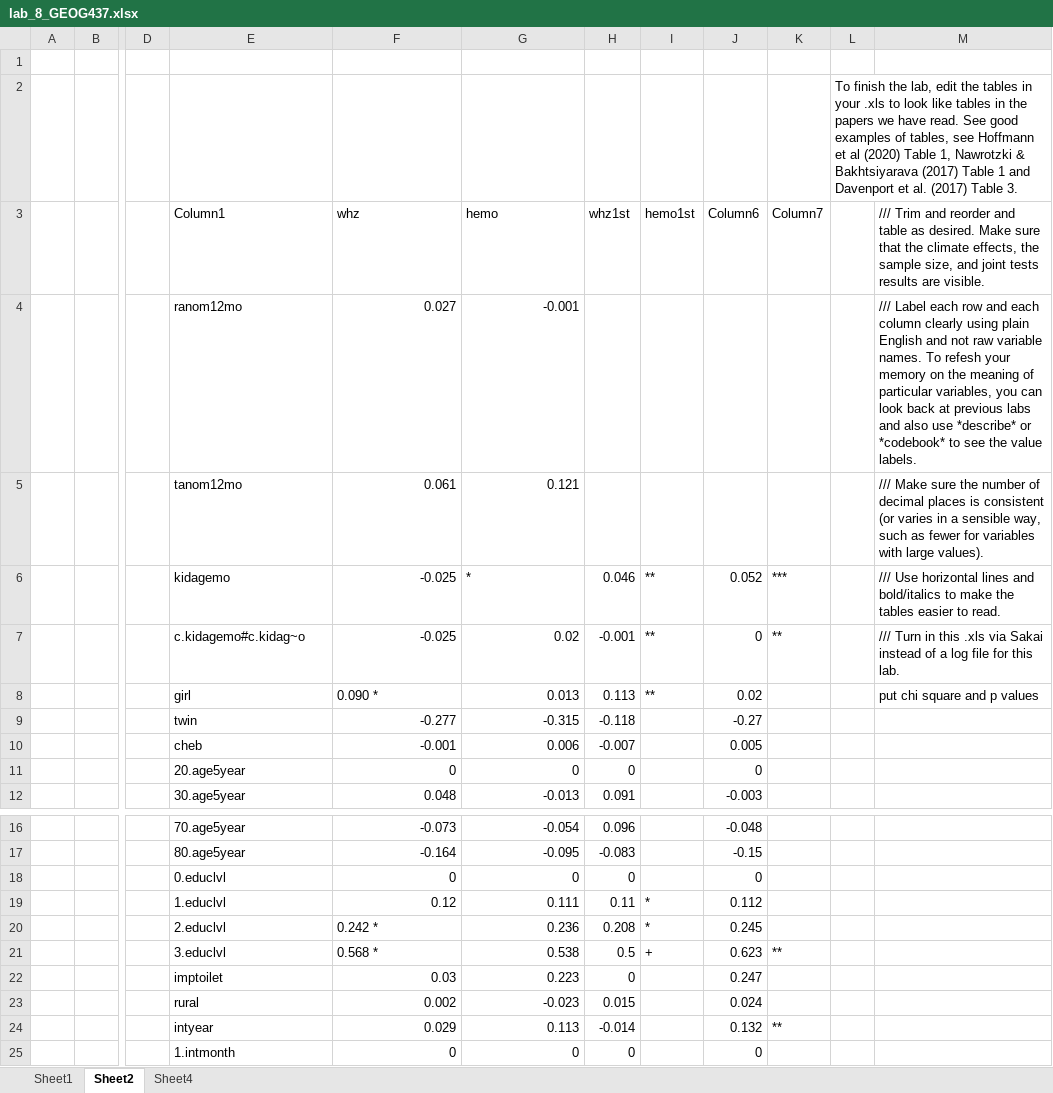
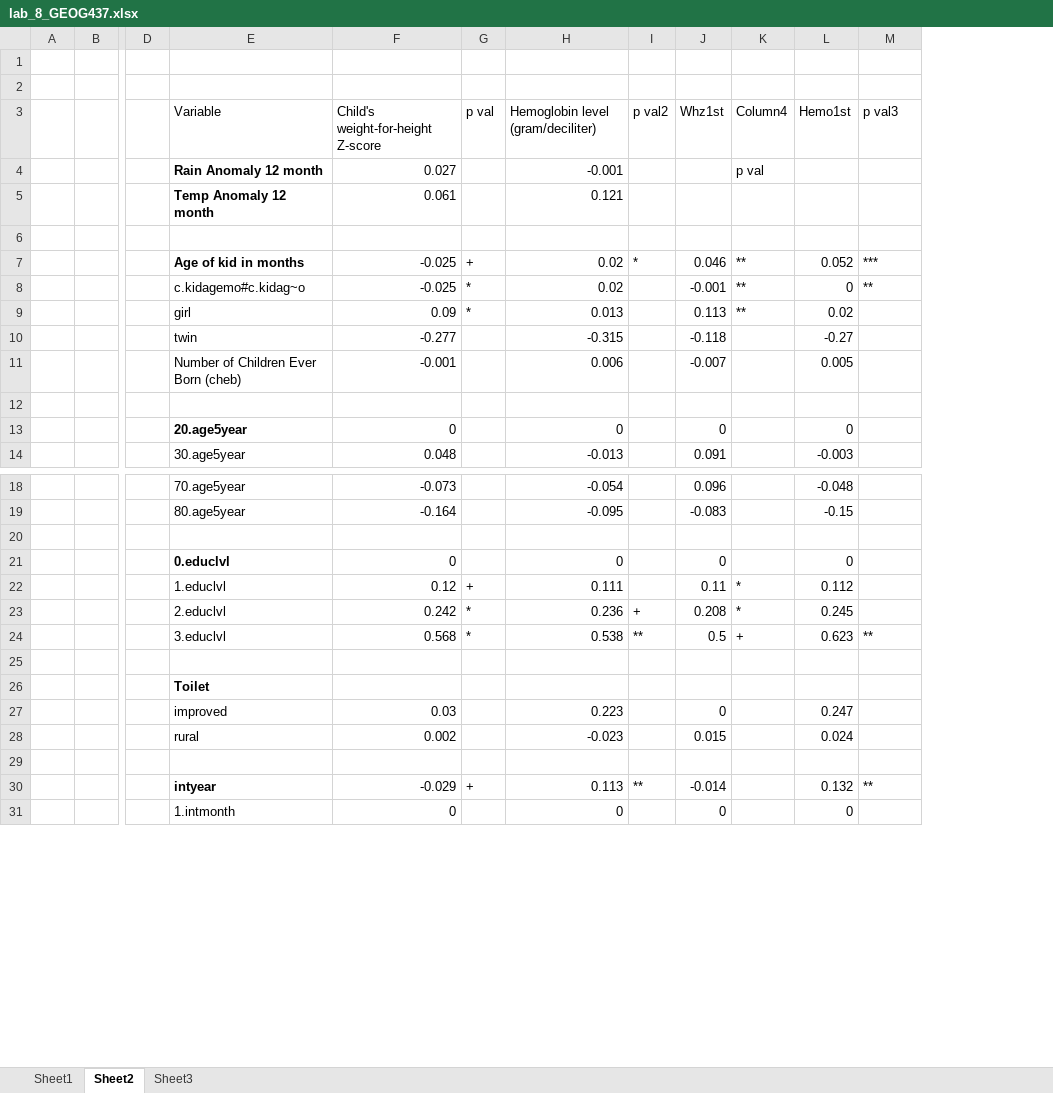
Before and after one commit to elllah/GEOG370_GIT, an Excel workbook: hw6/lab_8_GEOG437.xlsx, sheet Sheet2, drawn as a sheet; only a part is shown, gaps mark what is left out; values as stored, in another font and other column widths than the file's, no borders; table styles not drawn; removed rows and columns are numbered as before the commit, all else as after; rows hold the shown columns only; the diff covers the shown part only; the diff names each change by its address in the sheet, - before the commit and + after, or states it on an @@ line.

```diff
--- a/hw6/lab_8_GEOG437.xlsx (sheet Sheet2)
+++ b/hw6/lab_8_GEOG437.xlsx (sheet Sheet2)
-sheet tab: Sheet4
+sheet tab: Sheet3
+column G, rows 7-9: + | * | *; rows 22-24: + | * | *; row 30: +
+column I, row 7: *; rows 23-24: + | **; row 30: **
-column L, row 2: To finish the lab, edit the tables in your .xls to look like tables in the papers we have read. See good examples of tables, see Hoffmann et al (2020) Table 1, Nawrotzki & Bakhtsiyarava (2017) Table 1 and Davenport et al. (2017) Table 3.
-column M, rows 4-8: /// Label each row and each column clearly using plain English and not raw variable names. To refesh your memory on the meaning of particular variables, you can look back at previous labs and also use *describe* or *codebook* to see the value labels. | /// Make sure the number of decimal places is consistent (or varies in a sensible way, such as fewer for variables with large values). | /// Use horizontal lines and bold/italics to make the tables easier to read. | /// Turn in this .xls via Sakai instead of a log file for this lab. | put chi square and p values
-row 3:  |  |  | Column1 | whz | hemo | whz1st | hemo1st | Column6 | Column7 |  | /// Trim and reorder and table as desired. Make sure that the climate effects, the sample size, and joint tests results are visible.
+row 3:  |  |  | Variable | Child's weight-for-height Z-score | p val | Hemoglobin level (gram/deciliter) | p val2 | Whz1st | Column4 | Hemo1st | p val3
-E4: ranom12mo
+E4: Rain Anomaly 12 month
-E4:E5 bold: off
+E4:E5 bold: on
-K4: (empty)
+K4: p val
-E5: tanom12mo
+E5: Temp Anomaly 12 month
+row 6: (empty)
-E7: kidagemo
+E7: Age of kid in months
-E7 bold: off
+E7 bold: on
-H7: *
+H7: 0.02
-F9: 0.090 *
+F9: 0.09
-E11: cheb
+E11: Number of Children Ever Born (cheb)
+row 12: (empty)
-E13 bold: off
+E13 bold: on
+row 20: (empty)
-E21 bold: off
+E21 bold: on
-F23: 0.242 *
+F23: 0.242
-F24: 0.568 *
+F24: 0.568
+row 25: (empty)
+row 26:  |  |  | Toilet
-E27: imptoilet
+E27: improved
+row 29: (empty)
-E30 bold: off
+E30 bold: on
-F30: 0.029
+F30: -0.029
```
Also changed, not shown: 3 added rows, 5 edited cells and cell formats elsewhere in this sheet, sheet Sheet3, sheet Sheet1, 2 other files.
